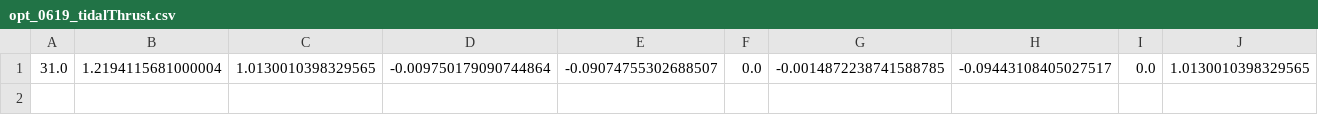
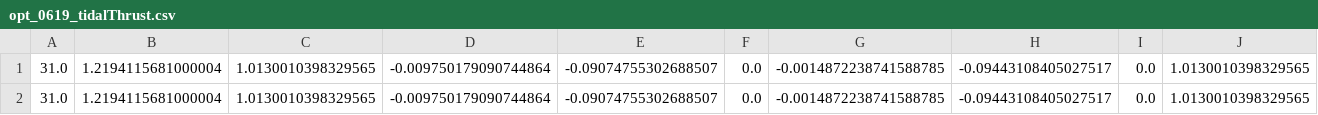
Before and after one commit to Yuricst/SailorMoon.jl, a CSV file: run/data/opt_0619_tidalThrust.csv, drawn as a sheet; only a part is shown; rows hold the shown columns only; the diff names each change by its address in the sheet, - before the commit and + after, or states it on an @@ line.

```diff
--- a/run/data/opt_0619_tidalThrust.csv
+++ b/run/data/opt_0619_tidalThrust.csv
+row 2: 31.0 | 1.2194115681000004 | 1.0130010398329565 | -0.009750179090744864 | -0.09074755302688507 | 0.0 | -0.0014872238741588785 | -0.09443108405027517 | 0.0 | 1.0130010398329565
```
Also changed, not shown: run/data/opt_0619_EMrotThrust.csv, 10 other files.
